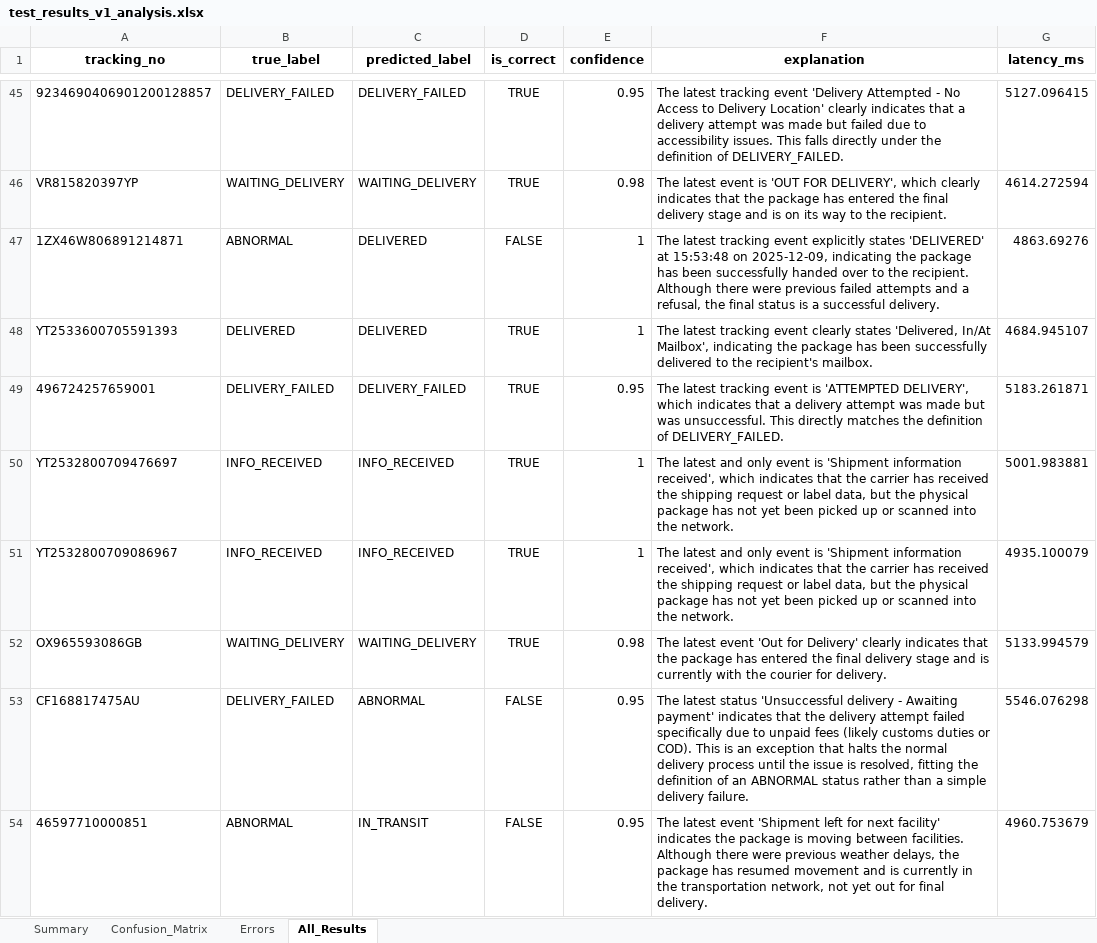
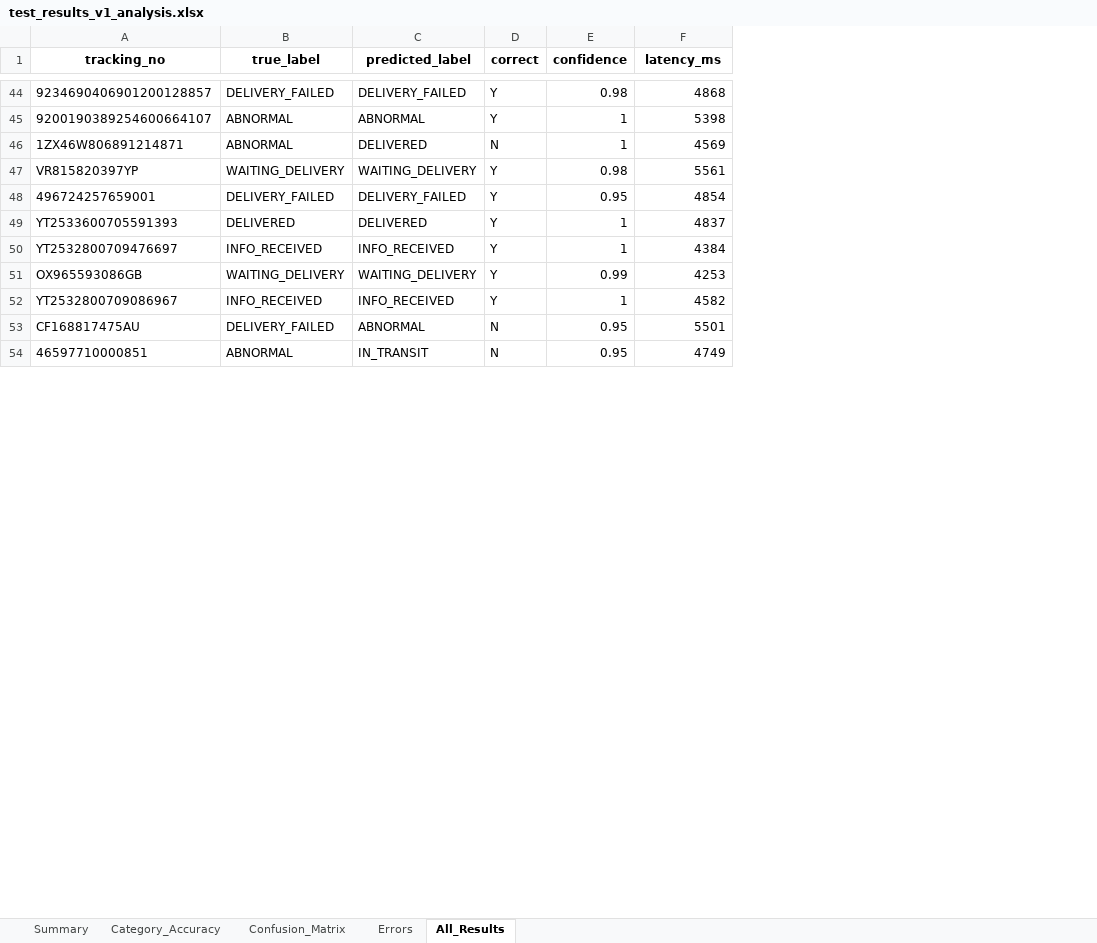
Before and after one commit to whitemoker/Devin_vibecode, an Excel workbook: output/test_results_v1_analysis.xlsx, sheet All_Results, drawn as a sheet; only a part is shown, gaps mark what is left out; values as stored, in another font and other column widths than the file's, no borders; removed rows and columns are numbered as before the commit, all else as after; the diff covers the shown part only; the diff names each change by its address in the sheet, - before the commit and + after, or states it on an @@ line.

```diff
--- a/output/test_results_v1_analysis.xlsx (sheet All_Results)
+++ b/output/test_results_v1_analysis.xlsx (sheet All_Results)
+sheet tab: Category_Accuracy
-column D (is_correct), row 45: TRUE; row 47: FALSE; rows 49-50: TRUE | TRUE; rows 52-54: TRUE | FALSE | FALSE
+column D (correct), row 44: Y; row 46: N; row 48: Y; rows 50-51: Y | Y; rows 53-54: N | N
-column F (explanation), row 45: The latest tracking event 'Delivery Attempted - No Access to Delivery Location' clearly indicates that a delivery attempt was made but failed due to accessibility issues. This falls directly under the definition of DELIVERY_FAILED.; row 47: The latest tracking event explicitly states 'DELIVERED' at 15:53:48 on 2025-12-09, indicating the package has been successfully handed over to the recipient. Although there were previous failed attempts and a refusal, the final status is a successful delivery.; rows 49-50: The latest tracking event is 'ATTEMPTED DELIVERY', which indicates that a delivery attempt was made but was unsuccessful. This directly matches the definition of DELIVERY_FAILED. | The latest and only event is 'Shipment information received', which indicates that the carrier has received the shipping request or label data, but the physical package has not yet been picked up or scanned into the network.; rows 52-54: The latest event 'Out for Delivery' clearly indicates that the package has entered the final delivery stage and is currently with the courier for delivery. | The latest status 'Unsuccessful delivery - Awaiting payment' indicates that the delivery attempt failed specifically due to unpaid fees (likely customs duties or COD). This is an exception that halts the normal delivery process until the issue is resolved, fitting the definition of an ABNORMAL status rather than a simple delivery failure. | The latest event 'Shipment left for next facility' indicates the package is moving between facilities. Although there were previous weather delays, the package has resumed movement and is currently in the transportation network, not yet out for final delivery.
-E44 (confidence): 0.95
+E44 (confidence): 0.98
-F44 (latency_ms): 5127.096415
+F44 (latency_ms): 4868
-row 46: VR815820397YP | WAITING_DELIVERY | WAITING_DELIVERY | TRUE | 0.98 | The latest event is 'OUT FOR DELIVERY', which clearly indicates that the package has entered the final delivery stage and is on its way to the recipient. | 4614.272594
+row 45: 9200190389254600664107 | ABNORMAL | ABNORMAL | Y | 1 | 5398
-F46 (latency_ms): 4863.69276
+F46 (latency_ms): 4569
-row 48: YT2533600705591393 | DELIVERED | DELIVERED | TRUE | 1 | The latest tracking event clearly states 'Delivered, In/At Mailbox', indicating the package has been successfully delivered to the recipient's mailbox. | 4684.945107
+row 47: VR815820397YP | WAITING_DELIVERY | WAITING_DELIVERY | Y | 0.98 | 5561
-F48 (latency_ms): 5183.261871
+F48 (latency_ms): 4854
+row 49: YT2533600705591393 | DELIVERED | DELIVERED | Y | 1 | 4837
-F50 (latency_ms): 5001.983881
+F50 (latency_ms): 4384
-row 51: YT2532800709086967 | INFO_RECEIVED | INFO_RECEIVED | TRUE | 1 | The latest and only event is 'Shipment information received', which indicates that the carrier has received the shipping request or label data, but the physical package has not yet been picked up or scanned into the network. | 4935.100079
-E51 (confidence): 0.98
+E51 (confidence): 0.99
-F51 (latency_ms): 5133.994579
+F51 (latency_ms): 4253
+row 52: YT2532800709086967 | INFO_RECEIVED | INFO_RECEIVED | Y | 1 | 4582
-F53 (latency_ms): 5546.076298
+F53 (latency_ms): 5501
-F54 (latency_ms): 4960.753679
+F54 (latency_ms): 4749
```
Also changed, not shown: 20 added rows, 21 removed rows and 85 edited cells elsewhere in this sheet, sheet Errors, sheet Summary, sheet Confusion_Matrix, 2 other files.
